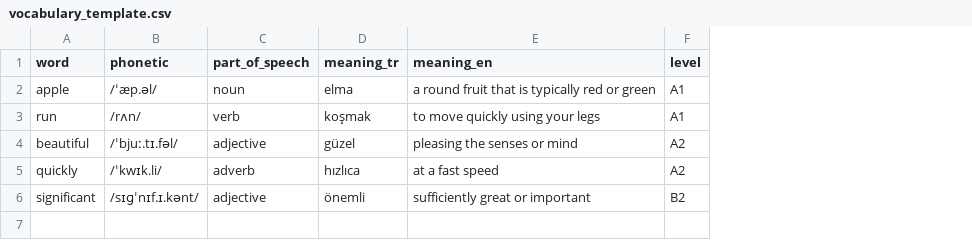
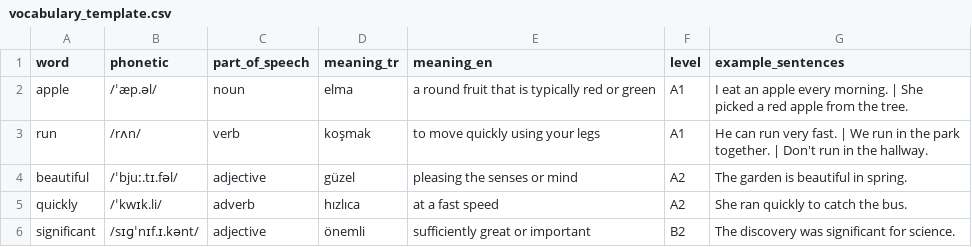
Before and after one commit to Tsuruanni/Wonderlib, a CSV file: owlio_admin/assets/import_templates/vocabulary_template.csv, drawn as a sheet; the diff names each change by its address in the sheet, - before the commit and + after, or states it on an @@ line.

```diff
--- a/owlio_admin/assets/import_templates/vocabulary_template.csv
+++ b/owlio_admin/assets/import_templates/vocabulary_template.csv
+column G (example_sentences), rows 2-6: I eat an apple every morning. | She picked a red apple from the tree. | He can run very fast. | We run in the park together. | Don't run in the hallway. | The garden is beautiful in spring. | She ran quickly to catch the bus. | The discovery was significant for science.
```
Also changed, not shown: owlio_admin/assets/import_templates/wordlist_template.csv, 21 other files.
